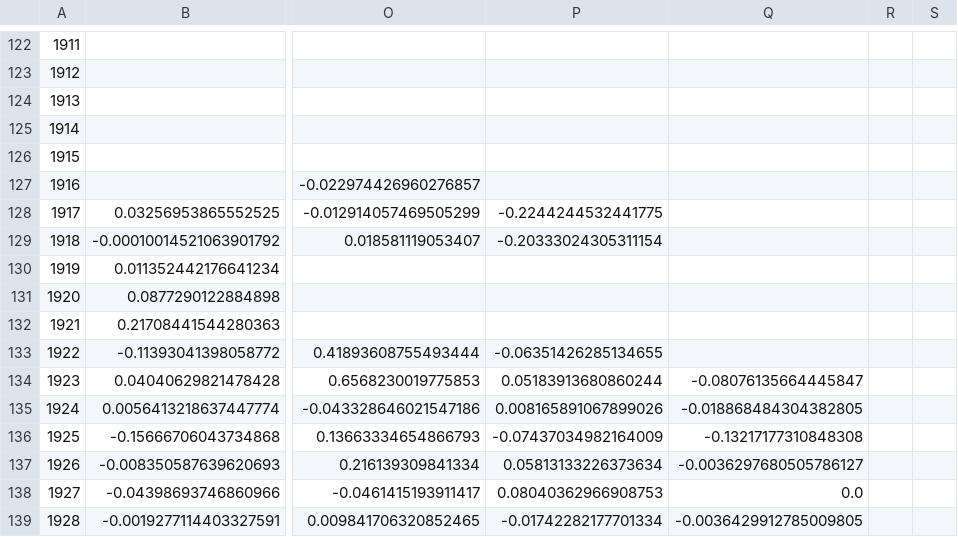
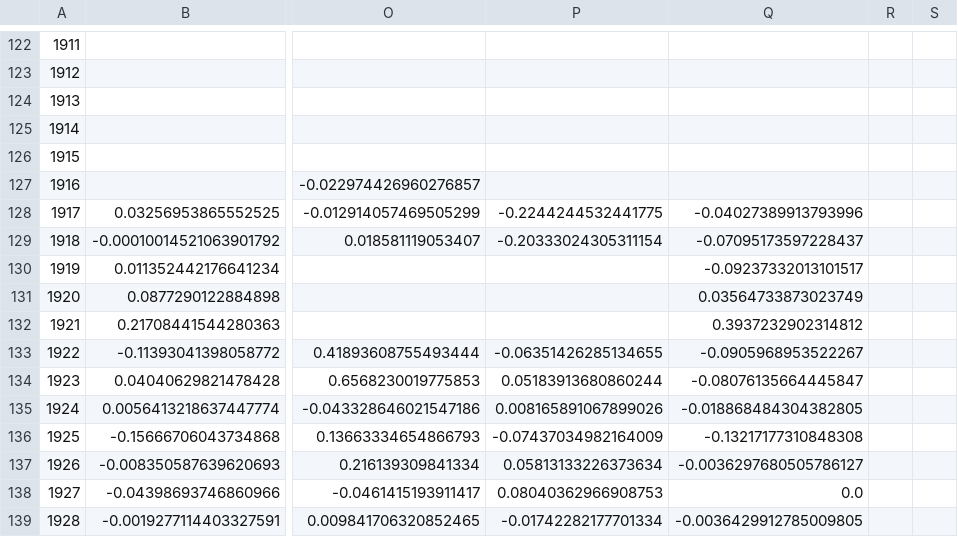
Before and after one commit to unbalancedparentheses/forex-centuries, a CSV file: data/derived/analysis/yearly_log_returns.csv, drawn as a sheet; only a part is shown, gaps mark what is left out; the diff names each change by its address in the sheet, - before the commit and + after, or states it on an @@ line.

```diff
--- a/data/derived/analysis/yearly_log_returns.csv
+++ b/data/derived/analysis/yearly_log_returns.csv
-Q128: (empty)
+Q128: -0.04027389913793996
-Q129: (empty)
+Q129: -0.07095173597228437
-Q130: (empty)
+Q130: -0.09237332013101517
-Q131: (empty)
+Q131: 0.03564733873023749
-Q132: (empty)
+Q132: 0.3937232902314812
-Q133: (empty)
+Q133: -0.0905968953522267
```
Also changed, not shown: data/derived/analysis/yearly_correlation_matrix.csv, data/derived/analysis/yearly_volatility_stats.csv, 13 other files.
